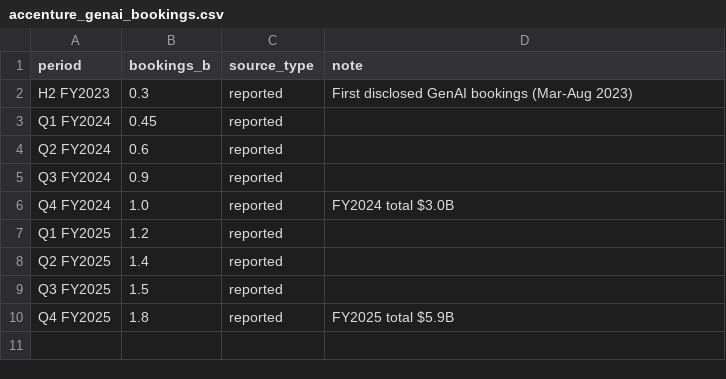
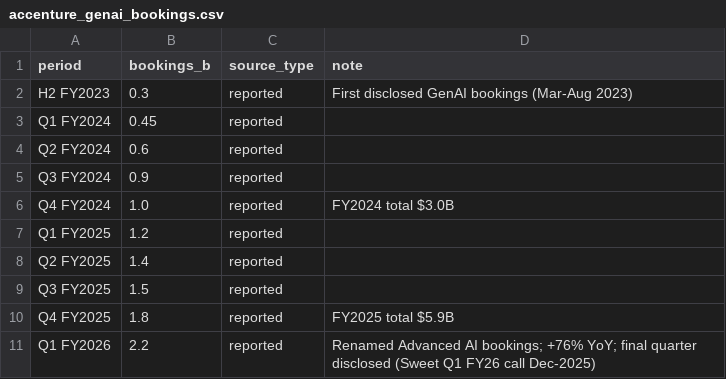
Before and after one commit to fbncldy/ai-infra-capex-dashboard, a CSV file: data/processed/accenture_genai_bookings.csv, drawn as a sheet.

```diff
--- a/data/processed/accenture_genai_bookings.csv
+++ b/data/processed/accenture_genai_bookings.csv
@@ -10 +10,2 @@ Q3 FY2025,1.5,reported,
 Q4 FY2025,1.8,reported,FY2025 total $5.9B
+Q1 FY2026,2.2,reported,Renamed Advanced AI bookings; +76% YoY; final quarter disclosed (Sweet Q1 FY26 call Dec-2025)
```
Also changed, not shown: 1 other file.
